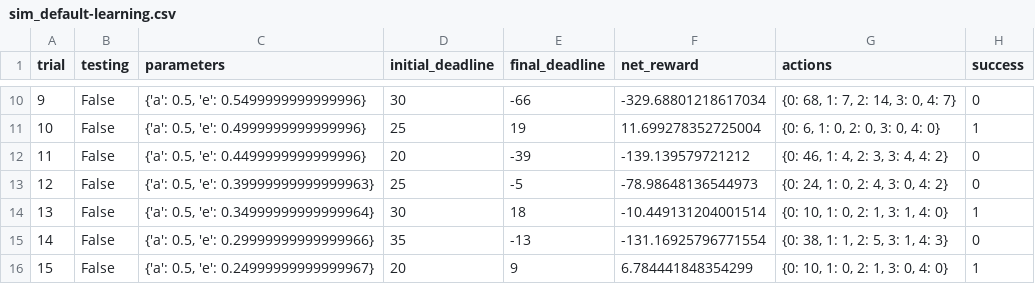
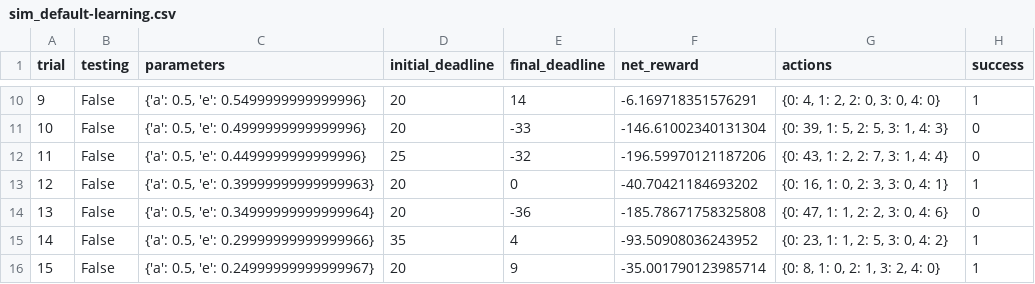
Before and after one commit to vitor-rmcosta/udacity_smartcab, a CSV file: logs/sim_default-learning.csv, drawn as a sheet; only a part is shown, gaps mark what is left out; the diff covers the shown part only.

```diff
--- a/logs/sim_default-learning.csv
+++ b/logs/sim_default-learning.csv
@@ -10,7 +10,7 @@ trial,testing,parameters,initial_deadline,final_deadline,net_reward,actions,succ
-9,False,"{'a': 0.5, 'e': 0.5499999999999996}",30,-66,-329.68801218617034,"{0: 68, 1: 7, 2: 14, 3: 0, 4: 7}",0
-10,False,"{'a': 0.5, 'e': 0.4999999999999996}",25,19,11.699278352725004,"{0: 6, 1: 0, 2: 0, 3: 0, 4: 0}",1
-11,False,"{'a': 0.5, 'e': 0.4499999999999996}",20,-39,-139.139579721212,"{0: 46, 1: 4, 2: 3, 3: 4, 4: 2}",0
-12,False,"{'a': 0.5, 'e': 0.39999999999999963}",25,-5,-78.98648136544973,"{0: 24, 1: 0, 2: 4, 3: 0, 4: 2}",0
-13,False,"{'a': 0.5, 'e': 0.34999999999999964}",30,18,-10.449131204001514,"{0: 10, 1: 0, 2: 1, 3: 1, 4: 0}",1
-14,False,"{'a': 0.5, 'e': 0.29999999999999966}",35,-13,-131.16925796771554,"{0: 38, 1: 1, 2: 5, 3: 1, 4: 3}",0
-15,False,"{'a': 0.5, 'e': 0.24999999999999967}",20,9,6.784441848354299,"{0: 10, 1: 0, 2: 1, 3: 0, 4: 0}",1
+9,False,"{'a': 0.5, 'e': 0.5499999999999996}",20,14,-6.169718351576291,"{0: 4, 1: 2, 2: 0, 3: 0, 4: 0}",1
+10,False,"{'a': 0.5, 'e': 0.4999999999999996}",20,-33,-146.61002340131304,"{0: 39, 1: 5, 2: 5, 3: 1, 4: 3}",0
+11,False,"{'a': 0.5, 'e': 0.4499999999999996}",25,-32,-196.59970121187206,"{0: 43, 1: 2, 2: 7, 3: 1, 4: 4}",0
+12,False,"{'a': 0.5, 'e': 0.39999999999999963}",20,0,-40.70421184693202,"{0: 16, 1: 0, 2: 3, 3: 0, 4: 1}",1
+13,False,"{'a': 0.5, 'e': 0.34999999999999964}",20,-36,-185.78671758325808,"{0: 47, 1: 1, 2: 2, 3: 0, 4: 6}",0
+14,False,"{'a': 0.5, 'e': 0.29999999999999966}",35,4,-93.50908036243952,"{0: 23, 1: 1, 2: 5, 3: 0, 4: 2}",1
+15,False,"{'a': 0.5, 'e': 0.24999999999999967}",20,9,-35.001790123985714,"{0: 8, 1: 0, 2: 1, 3: 2, 4: 0}",1
```
Also changed, not shown: 92 edited cells elsewhere in this file, 7 other files.
